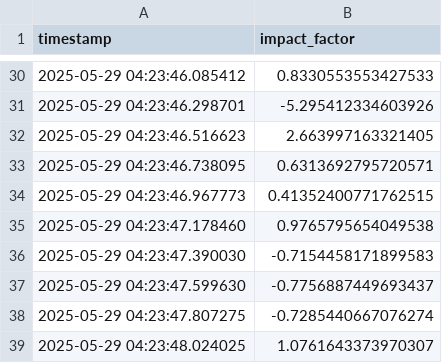
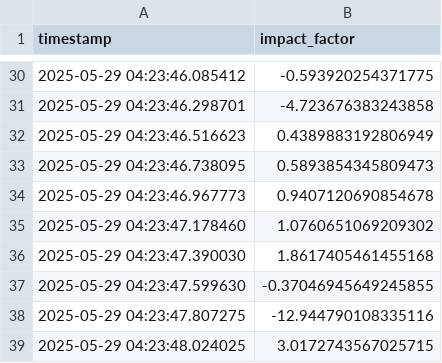
Before and after one commit to illusoryTwin/SocialForce, a CSV file: impact_factor.csv, drawn as a sheet; only a part is shown, gaps mark what is left out; the diff covers the shown part only.

Commit message:
updated calculation of impact factor and plotting

```diff
--- a/impact_factor.csv
+++ b/impact_factor.csv
@@ -30,10 +30,10 @@ timestamp,impact_factor
-2025-05-29 04:23:46.085412,0.8330553553427533
-2025-05-29 04:23:46.298701,-5.295412334603926
-2025-05-29 04:23:46.516623,2.663997163321405
-2025-05-29 04:23:46.738095,0.6313692795720571
-2025-05-29 04:23:46.967773,0.41352400771762515
-2025-05-29 04:23:47.178460,0.9765795654049538
-2025-05-29 04:23:47.390030,-0.7154458171899583
-2025-05-29 04:23:47.599630,-0.7756887449693437
-2025-05-29 04:23:47.807275,-0.7285440667076274
-2025-05-29 04:23:48.024025,1.0761643373970307
+2025-05-29 04:23:46.085412,-0.593920254371775
+2025-05-29 04:23:46.298701,-4.723676383243858
+2025-05-29 04:23:46.516623,0.4389883192806949
+2025-05-29 04:23:46.738095,0.5893854345809473
+2025-05-29 04:23:46.967773,0.9407120690854678
+2025-05-29 04:23:47.178460,1.0760651069209302
+2025-05-29 04:23:47.390030,1.8617405461455168
+2025-05-29 04:23:47.599630,-0.37046945649245855
+2025-05-29 04:23:47.807275,-12.944790108335116
+2025-05-29 04:23:48.024025,3.0172743567025715
```
Also changed, not shown: 27 edited cells elsewhere in this file, impact_factor_no_time.csv, 2 other files.
